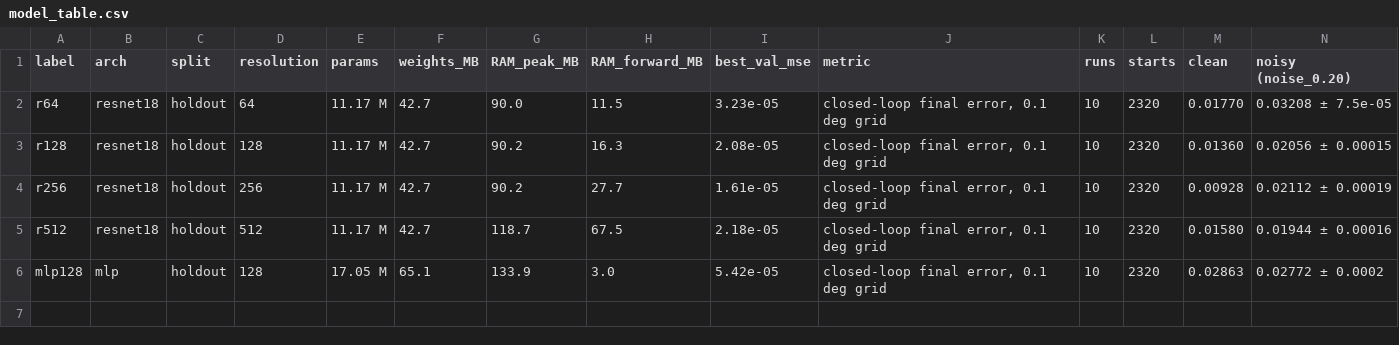
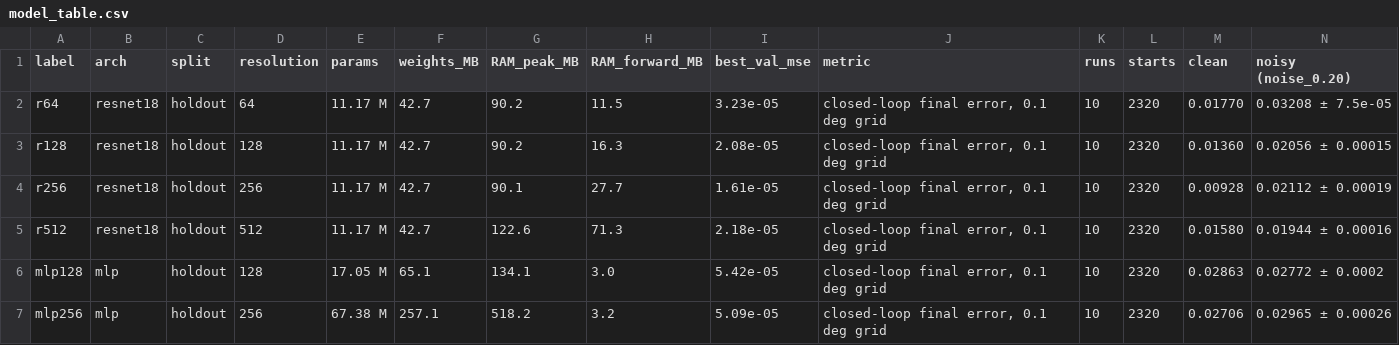
Before and after one commit to EvgeniiVenediktov/multireflection, a CSV file: reports/data/model_table.csv, drawn as a sheet; only a part is shown; rows hold the shown columns only; the diff names each change by its address in the sheet, - before the commit and + after, or states it on an @@ line.

```diff
--- a/reports/data/model_table.csv
+++ b/reports/data/model_table.csv
-G2 (RAM_peak_MB): 90.0
+G2 (RAM_peak_MB): 90.2
-G4 (RAM_peak_MB): 90.2
+G4 (RAM_peak_MB): 90.1
-G5 (RAM_peak_MB): 118.7
+G5 (RAM_peak_MB): 122.6
-H5 (RAM_forward_MB): 67.5
+H5 (RAM_forward_MB): 71.3
-G6 (RAM_peak_MB): 133.9
+G6 (RAM_peak_MB): 134.1
+row 7: mlp256 | mlp | holdout | 256 | 67.38 M | 257.1 | 518.2 | 3.2 | 5.09e-05 | closed-loop final error, 0.1 deg grid | 10 | 2320 | 0.02706 | 0.02965 ± 0.00026
```
Also changed, not shown: 18 other files.
